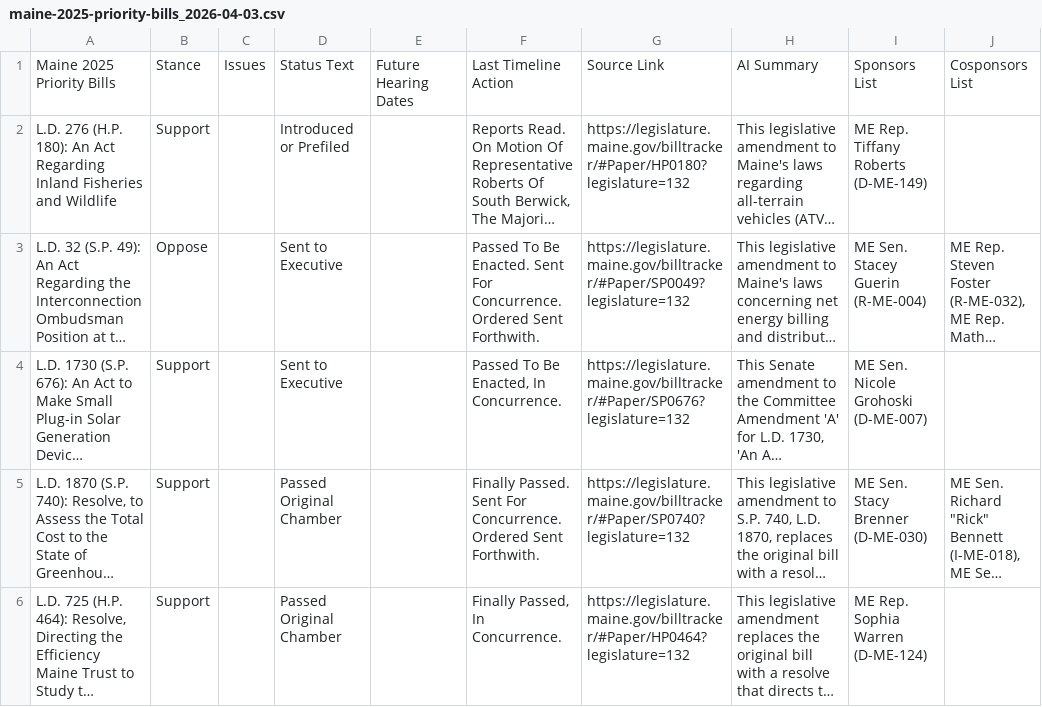
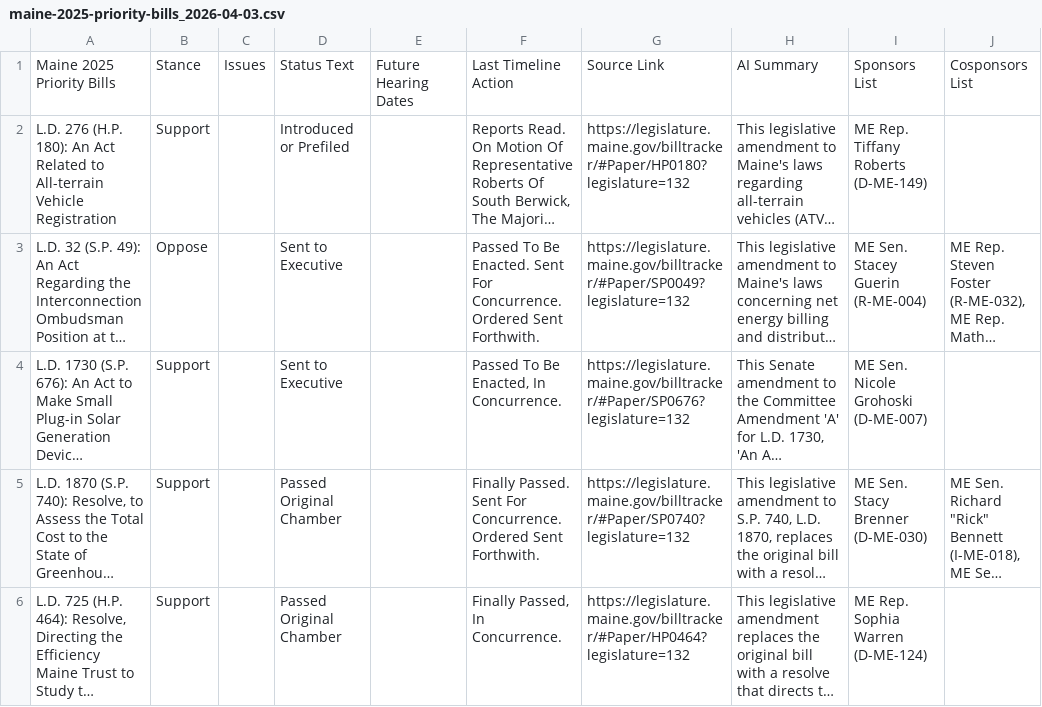
Before and after one commit to PhilipMathieu/scme-tracker, a CSV file: archive/maine-2025-priority-bills_2026-04-03.csv, drawn as a sheet; only a part is shown; long unchanged cells end in …; the diff names each change by its address in the sheet, - before the commit and + after, or states it on an @@ line.

```diff
--- a/archive/maine-2025-priority-bills_2026-04-03.csv
+++ b/archive/maine-2025-priority-bills_2026-04-03.csv
-A2: …An Act Regarding Inland Fisheries and Wildlife
+A2: …An Act Related to All-terrain Vehicle Registration
```
Also changed, not shown: maine-2025-priority-bills.csv.
